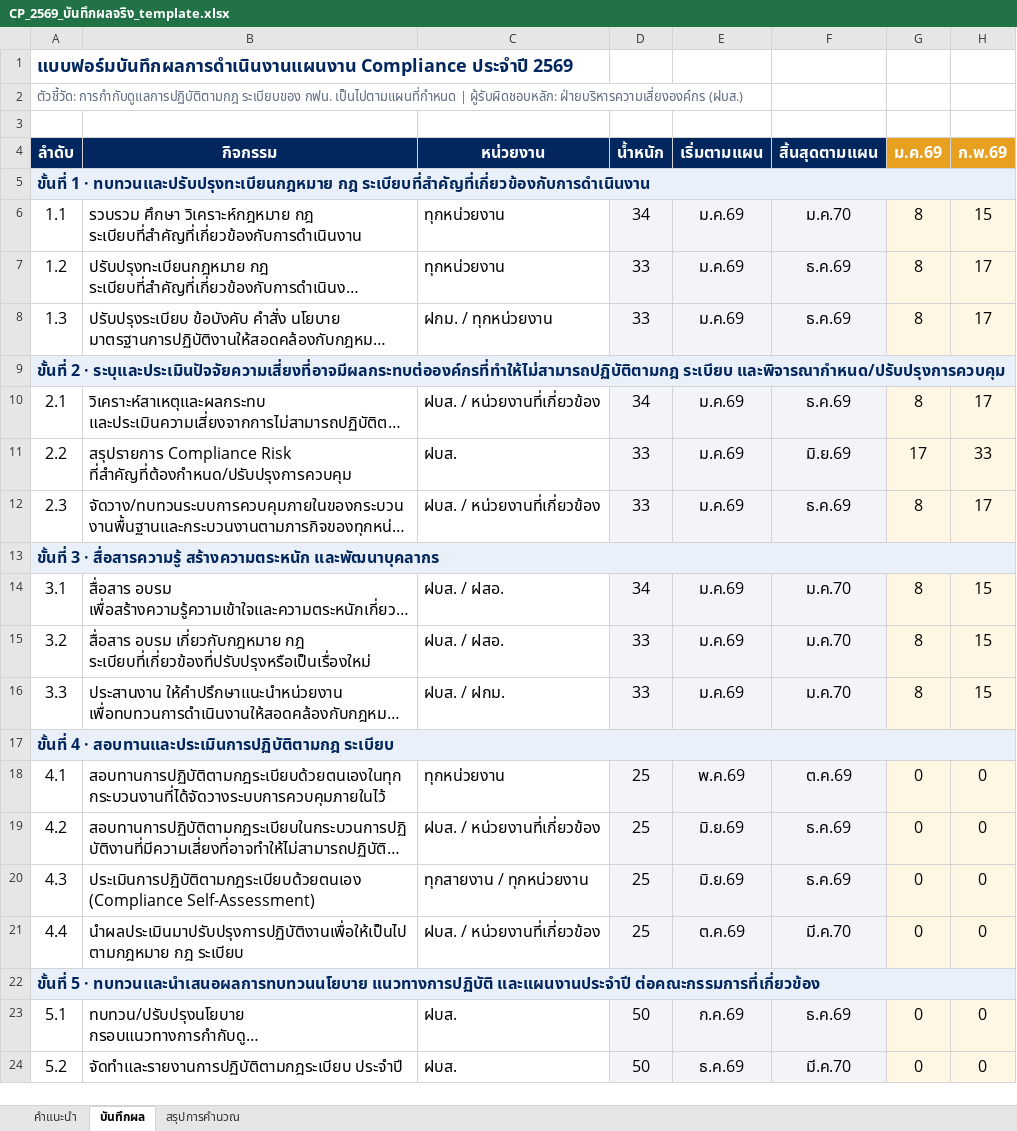
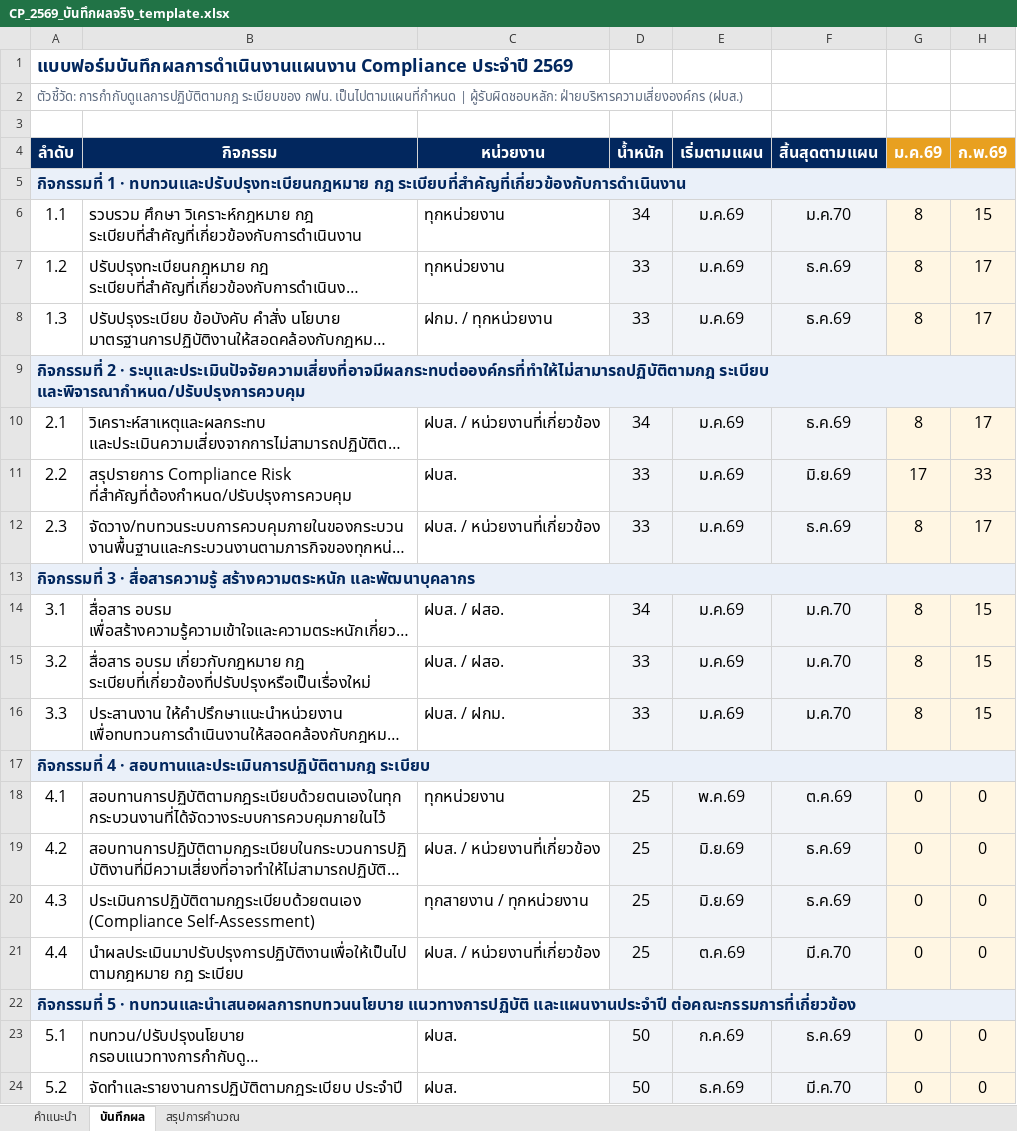
Before and after one commit to atomnet18-lang/Compliance-Dashboard, an Excel workbook: CP_2569_บันทึกผลจริง_template.xlsx, sheet บันทึกผล, drawn as a sheet; only a part is shown; long unchanged cells end in …; values as stored, in another font and other column widths than the file's, no borders; the diff names each change by its address in the sheet, - before the commit and + after, or states it on an @@ line.

```diff
--- a/CP_2569_บันทึกผลจริง_template.xlsx (sheet บันทึกผล)
+++ b/CP_2569_บันทึกผลจริง_template.xlsx (sheet บันทึกผล)
-A5 (ลำดับ): ขั้นที่ 1 ·…
+A5 (ลำดับ): กิจกรรมที่ 1 ·…
-A9 (ลำดับ): ขั้นที่ 2 ·…
+A9 (ลำดับ): กิจกรรมที่ 2 ·…
-A13 (ลำดับ): ขั้นที่ 3 ·…
+A13 (ลำดับ): กิจกรรมที่ 3 ·…
-A17 (ลำดับ): ขั้นที่ 4 ·…
+A17 (ลำดับ): กิจกรรมที่ 4 ·…
-A22 (ลำดับ): ขั้นที่ 5 ·…
+A22 (ลำดับ): กิจกรรมที่ 5 ·…
```
Also changed, not shown: sheet สรุปการคำนวณ, 2 other files.
